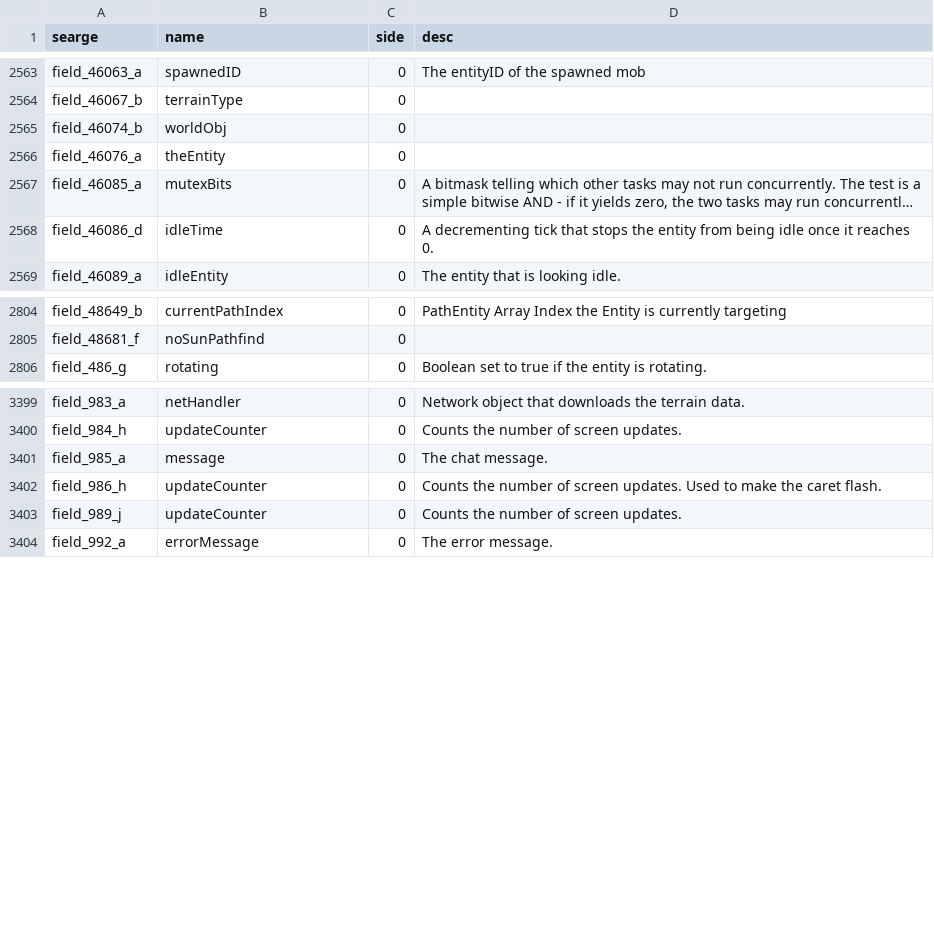
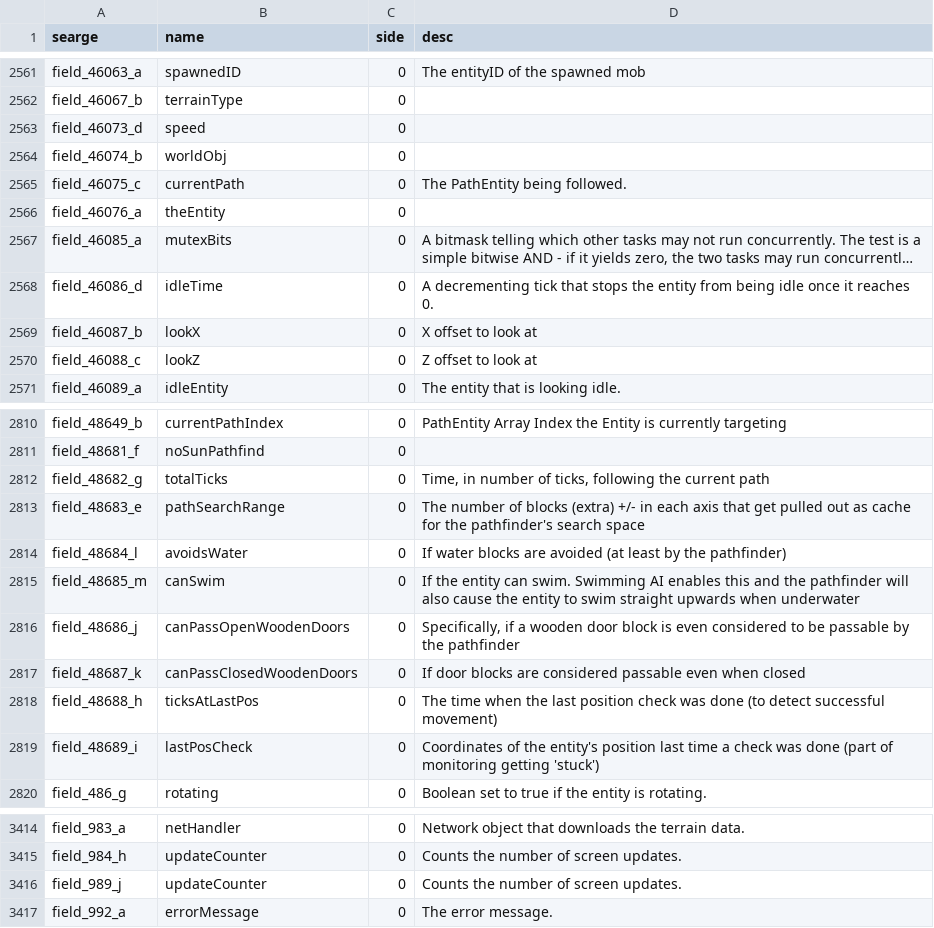
Before and after one commit to spoutcraft/Spoutcraft, a CSV file: conf/fields.csv, drawn as a sheet; only a part is shown, gaps mark what is left out; long unchanged cells end in …; removed rows and columns are numbered as before the commit, all else as after; the diff covers the shown part only; the diff names each change by its address in the sheet, - before the commit and + after, or states it on an @@ line.

```diff
--- a/conf/fields.csv
+++ b/conf/fields.csv
+row 2563: field_46073_d | speed | 0
+row 2565: field_46075_c | currentPath | 0 | The PathEntity being followed.
+row 2569: field_46087_b | lookX | 0 | X offset to look at
+row 2570: field_46088_c | lookZ | 0 | Z offset to look at
+row 2812: field_48682_g | totalTicks | 0 | Time, in number of ticks, following the current path
+row 2813: field_48683_e | pathSearchRange | 0 | The number of blocks (extra) +/- in each axis that get pulled out as cache for the pathfinder's search space
+row 2814: field_48684_l | avoidsWater | 0 | If water blocks are avoided (at least by the pathfinder)
+row 2815: field_48685_m | canSwim | 0 | If the entity can swim. Swimming AI enables this and the pathfinder will also cause the entity to swim straight upwards when underwater
+row 2816: field_48686_j | canPassOpenWoodenDoors | 0 | Specifically, if a wooden door block is even considered to be passable by the pathfinder
+row 2817: field_48687_k | canPassClosedWoodenDoors | 0 | If door blocks are considered passable even when closed
+row 2818: field_48688_h | ticksAtLastPos | 0 | The time when the last position check was done (to detect successful movement)
+row 2819: field_48689_i | lastPosCheck | 0 | Coordinates of the entity's position last time a check was done (part of monitoring getting 'stuck')
-row 3401: field_985_a | message | 0 | The chat message.
-row 3402: field_986_h | updateCounter | 0 | Counts the number of screen updates. Used to make the caret flash.
```
Also changed, not shown: 10 added rows, 2 removed rows and 11 edited cells elsewhere in this file, conf/methods.csv, conf/params.csv, 54 other files.
